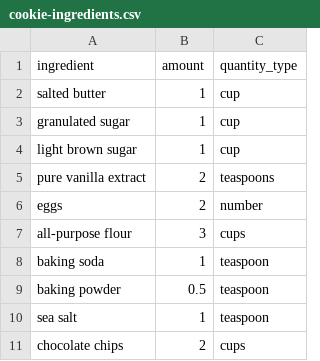
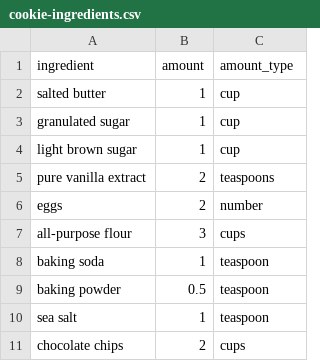
Before and after one commit to rfortherestofus/rin3-fall-2025, a CSV file: data-raw/cookie-ingredients.csv, drawn as a sheet.

```diff
--- a/data-raw/cookie-ingredients.csv
+++ b/data-raw/cookie-ingredients.csv
@@ -1,2 +1,2 @@
-ingredient,amount,quantity_type
+ingredient,amount,amount_type
 salted butter,1,cup
```
Also changed, not shown: my-data.csv, 3 other files.
